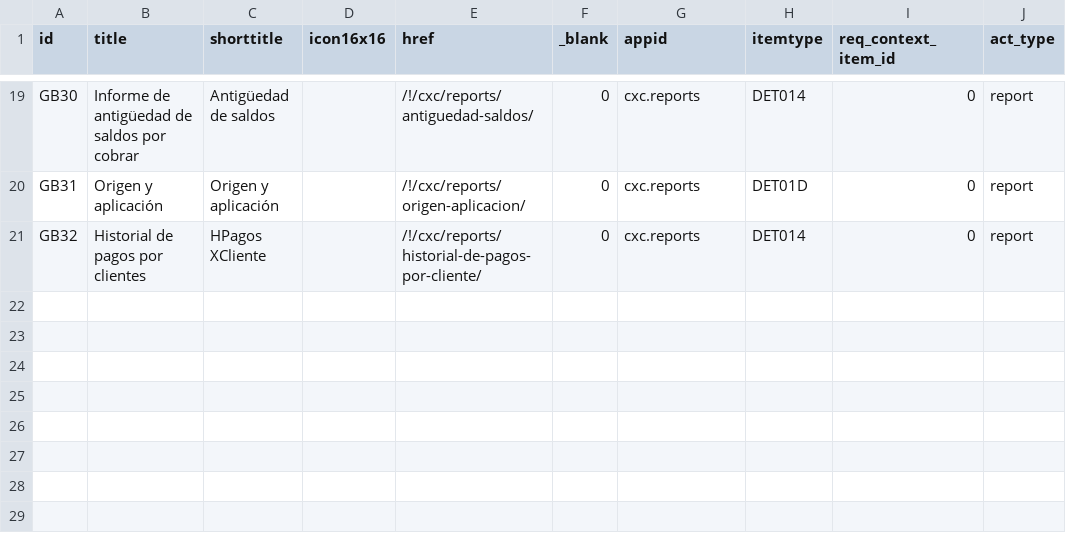
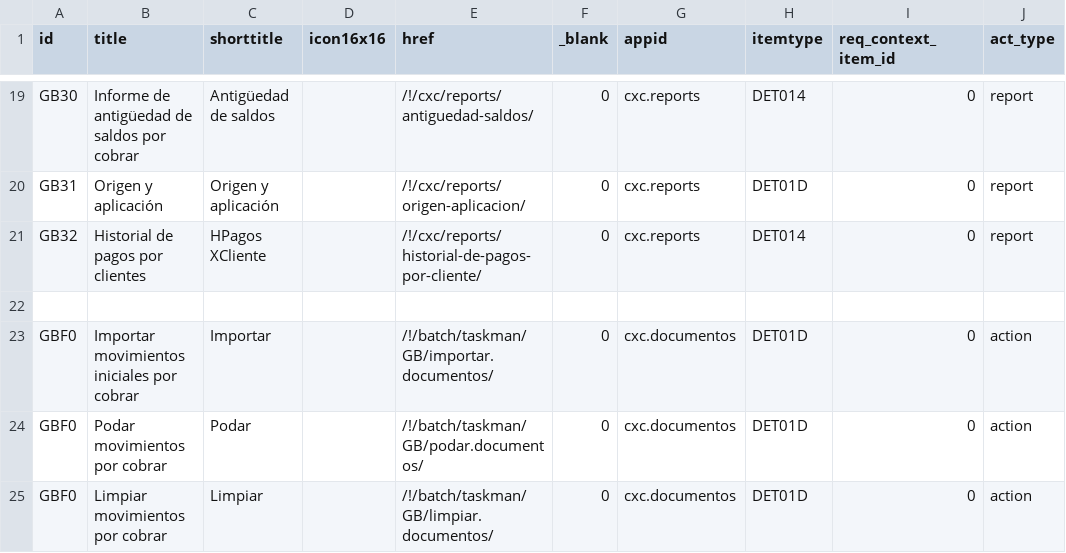
Before and after one commit to Induxsoft/cxc, a CSV file: src/cxc/_install/app_info/sys_app_item_action.csv, drawn as a sheet; only a part is shown, gaps mark what is left out; the diff names each change by its address in the sheet, - before the commit and + after, or states it on an @@ line.

Commit message:
add (tasks)
- importar.documentos.dkl
- podar.documentos.dkl
- limpiar.documentos.dkl
- r5.podar.cxc.dkl

```diff
--- a/src/cxc/_install/app_info/sys_app_item_action.csv
+++ b/src/cxc/_install/app_info/sys_app_item_action.csv
+row 22: (empty)
+row 23: GBF0 | Importar movimientos iniciales por cobrar | Importar |  | /!/batch/taskman/GB/importar.documentos/ | 0 | cxc.documentos | DET01D | 0 | action
+row 24: GBF0 | Podar movimientos por cobrar | Podar |  | /!/batch/taskman/GB/podar.documentos/ | 0 | cxc.documentos | DET01D | 0 | action
+row 25: GBF0 | Limpiar movimientos por cobrar | Limpiar |  | /!/batch/taskman/GB/limpiar.documentos/ | 0 | cxc.documentos | DET01D | 0 | action
```
Also changed, not shown: src/cxc/_install/initial_data/sitem.csv, 7 other files.
